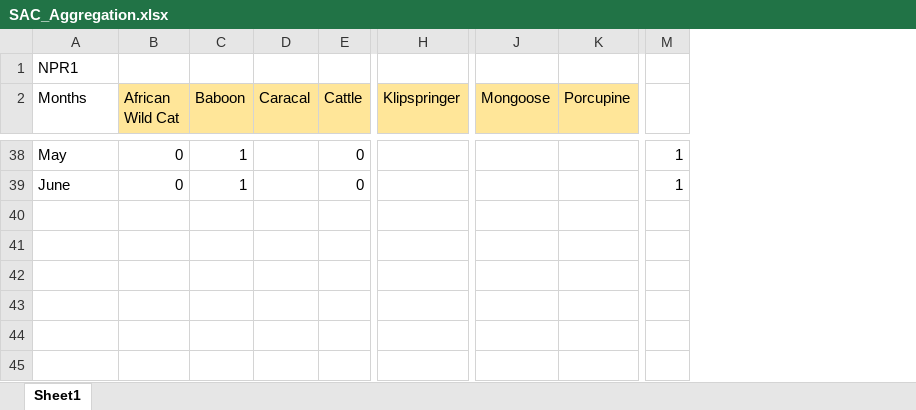
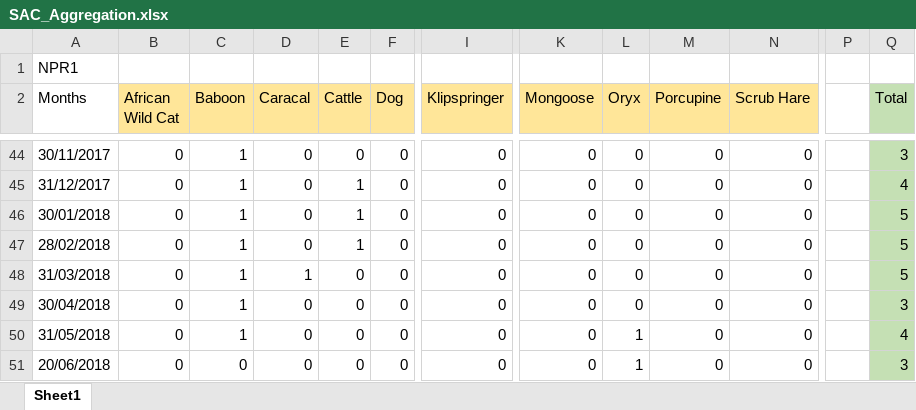
Before and after one commit to ahargey/HonoursThesis2019, an Excel workbook: Datasets/Animals/SAC_Aggregation.xlsx, sheet Sheet1, drawn as a sheet; only a part is shown, gaps mark what is left out; values as stored, in another font and other column widths than the file's, no borders; removed rows and columns are numbered as before the commit, all else as after; rows hold the shown columns only; the diff covers the shown part only; the diff names each change by its address in the sheet, - before the commit and + after, or states it on an @@ line.

```diff
--- a/Datasets/Animals/SAC_Aggregation.xlsx (sheet Sheet1)
+++ b/Datasets/Animals/SAC_Aggregation.xlsx (sheet Sheet1)
+column F (Dog), row 44: 0; row 48: 0
+column L (Oryx), row 44: 0; row 48: 0
+column N (Scrub Hare), row 44: 0; row 48: 0
-column M, rows 38-39: 1 | 1
+column P, empty
+column Q (Total), row 44: 3; row 48: 5
-A44 (Months): May
+A44 (Months): 30/11/2017
-D44 (Caracal): (empty)
+D44 (Caracal): 0
-I44 (Klipspringer): (empty)
+I44 (Klipspringer): 0
-K44 (Mongoose): (empty)
+K44 (Mongoose): 0
-M44 (Porcupine): (empty)
+M44 (Porcupine): 0
+row 45: 31/12/2017 | 0 | 1 | 0 | 1 | 0 | 0 | 0 | 0 | 0 | 0 |  | 4
+row 46: 30/01/2018 | 0 | 1 | 0 | 1 | 0 | 0 | 0 | 0 | 0 | 0 |  | 5
+row 47: 28/02/2018 | 0 | 1 | 0 | 1 | 0 | 0 | 0 | 0 | 0 | 0 |  | 5
-A48 (Months): June
+A48 (Months): 31/03/2018
-D48 (Caracal): (empty)
+D48 (Caracal): 1
-I48 (Klipspringer): (empty)
+I48 (Klipspringer): 0
-K48 (Mongoose): (empty)
+K48 (Mongoose): 0
-M48 (Porcupine): (empty)
+M48 (Porcupine): 0
+row 49: 30/04/2018 | 0 | 1 | 0 | 0 | 0 | 0 | 0 | 0 | 0 | 0 |  | 3
+row 50: 31/05/2018 | 0 | 1 | 0 | 0 | 0 | 0 | 0 | 1 | 0 | 0 |  | 4
+row 51: 20/06/2018 | 0 | 0 | 0 | 0 | 0 | 0 | 0 | 1 | 0 | 0 |  | 3
```
Also changed, not shown: 17 added rows, 11 removed rows and 74 edited cells elsewhere in this sheet, 9 other files.
